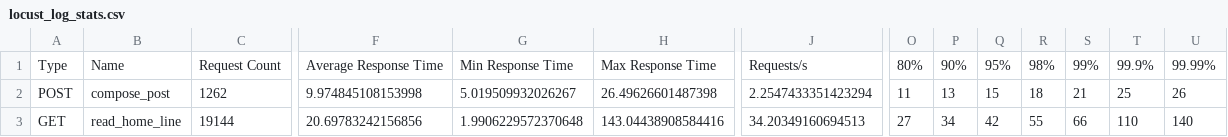
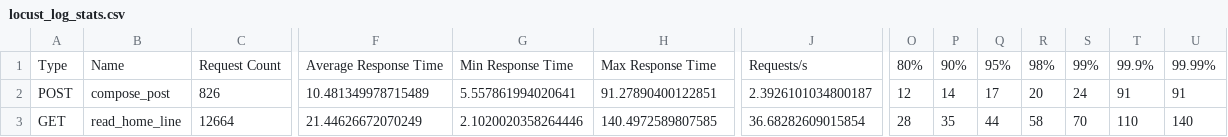
Before and after one commit to tomly2019m/DeepDynamicRM, a CSV file: mylocust/locust_log_stats.csv, drawn as a sheet; only a part is shown, gaps mark what is left out; the diff covers the shown part only; the diff names each change by its address in the sheet, - before the commit and + after, or states it on an @@ line.

```diff
--- a/mylocust/locust_log_stats.csv
+++ b/mylocust/locust_log_stats.csv
-C2: 1262
+C2: 826
-F2: 9.974845108153998
+F2: 10.481349978715489
-G2: 5.019509932026267
+G2: 5.557861994020641
-H2: 26.49626601487398
+H2: 91.27890400122851
-J2: 2.2547433351423294
+J2: 2.3926101034800187
-O2: 11
+O2: 12
-P2: 13
+P2: 14
-Q2: 15
+Q2: 17
-R2: 18
+R2: 20
-S2: 21
+S2: 24
-T2: 25
+T2: 91
-U2: 26
+U2: 91
-C3: 19144
+C3: 12664
-F3: 20.69783242156856
+F3: 21.44626672070249
-G3: 1.9906229572370648
+G3: 2.1020020358264446
-H3: 143.04438908584416
+H3: 140.4972589807585
-J3: 34.20349160694513
+J3: 36.68282609015854
-O3: 27
+O3: 28
-P3: 34
+P3: 35
-Q3: 42
+Q3: 44
-R3: 55
+R3: 58
-S3: 66
+S3: 70
```
Also changed, not shown: 30 edited cells elsewhere in this file, 4 other files.
